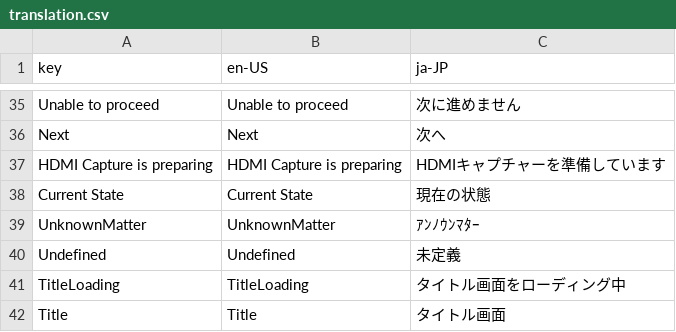
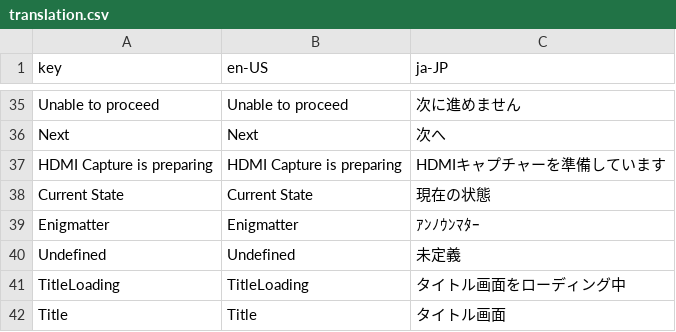
Before and after one commit to CTOBN/XC3AutoCraft_SlightlyDifferent, a CSV file: XC3StateDetector/App/csv/translation.csv, drawn as a sheet; only a part is shown, gaps mark what is left out.

Commit message:
rename UnknownMatter -> Enigmatter

```diff
--- a/XC3StateDetector/App/csv/translation.csv
+++ b/XC3StateDetector/App/csv/translation.csv
@@ -38,3 +38,3 @@ HDMI Capture is preparing,HDMI Capture is preparing,HDMIキャプチャーを準
 Current State,Current State,現在の状態
-UnknownMatter,UnknownMatter,ｱﾝﾉｳﾝﾏﾀｰ
+Enigmatter,Enigmatter,ｱﾝﾉｳﾝﾏﾀｰ
 Undefined,Undefined,未定義
```
Also changed, not shown: 20 other files.
